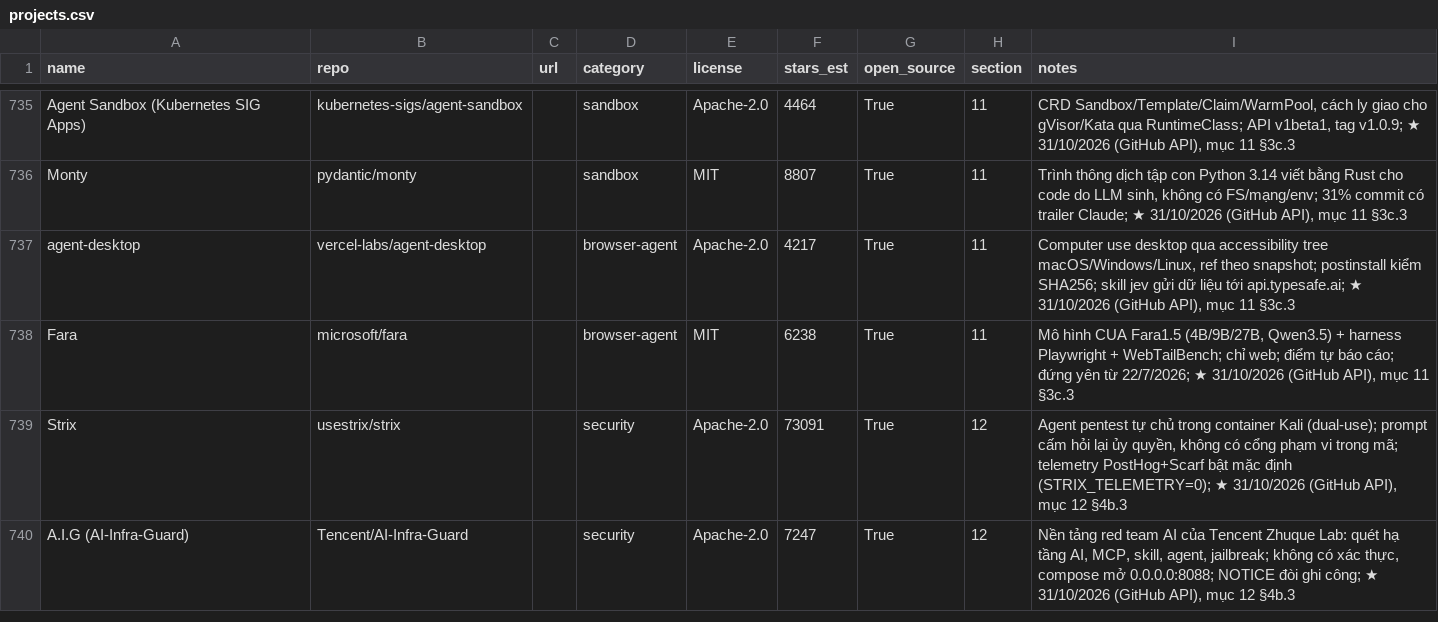
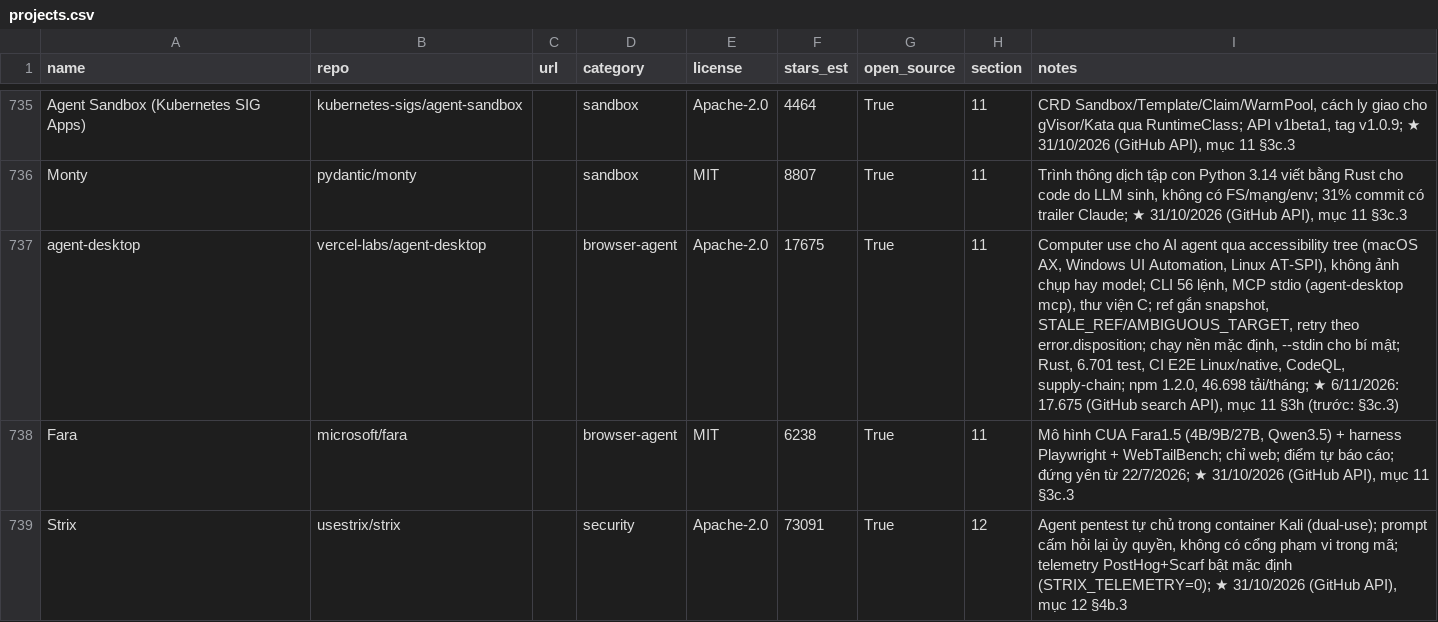
Before and after one commit to seeker19110/stored, a CSV file: data/projects.csv, drawn as a sheet; only a part is shown, gaps mark what is left out; the shorter side is filled out with more unchanged rows.

```diff
--- a/data/projects.csv
+++ b/data/projects.csv
@@ -736,3 +736,3 @@ Agent Sandbox (Kubernetes SIG Apps),kubernetes-sigs/agent-sandbox,,sandbox,Apach
 Monty,pydantic/monty,,sandbox,MIT,8807,True,11,"Trình thông dịch tập con Python 3.14 viết bằng Rust cho code do LLM sinh, không có FS/mạng/env; 31% commit có trailer Claude; ★ 31/10/2026 (GitHub API), mục 11 §3c.3"
-agent-desktop,vercel-labs/agent-desktop,,browser-agent,Apache-2.0,4217,True,11,"Computer use desktop qua accessibility tree macOS/Windows/Linux, ref theo snapshot; postinstall kiểm SHA256; skill jev gửi dữ liệu tới api.typesafe.ai; ★ 31/10/2026 (GitHub API), mục 11 §3c.3"
+agent-desktop,vercel-labs/agent-desktop,,browser-agent,Apache-2.0,17675,True,11,"Computer use cho AI agent qua accessibility tree (macOS AX, Windows UI Automation, Linux AT-SPI), không ảnh chụp hay model; CLI 56 lệnh, MCP stdio (agent-desktop mcp), thư viện C; ref gắn snapshot, STALE_REF/AMBIGUOUS_TARGET, retry theo error.disposition; chạy nền mặc định, --stdin cho bí mật; Rust, 6.701 test, CI E2E Linux/native, CodeQL, supply-chain; npm 1.2.0, 46.698 tải/tháng; ★ 6/11/2026: 17.675 (GitHub search API), mục 11 §3h (trước: §3c.3)"
 Fara,microsoft/fara,,browser-agent,MIT,6238,True,11,"Mô hình CUA Fara1.5 (4B/9B/27B, Qwen3.5) + harness Playwright + WebTailBench; chỉ web; điểm tự báo cáo; đứng yên từ 22/7/2026; ★ 31/10/2026 (GitHub API), mục 11 §3c.3"
```
Also changed, not shown: 4 other files.
